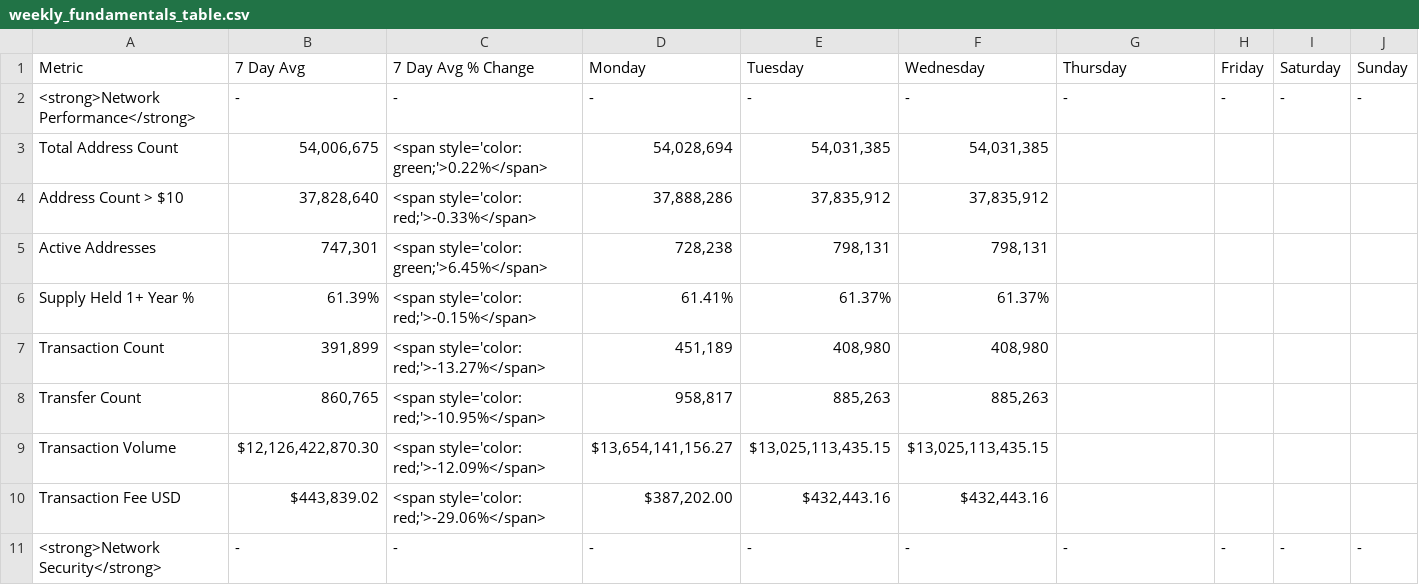
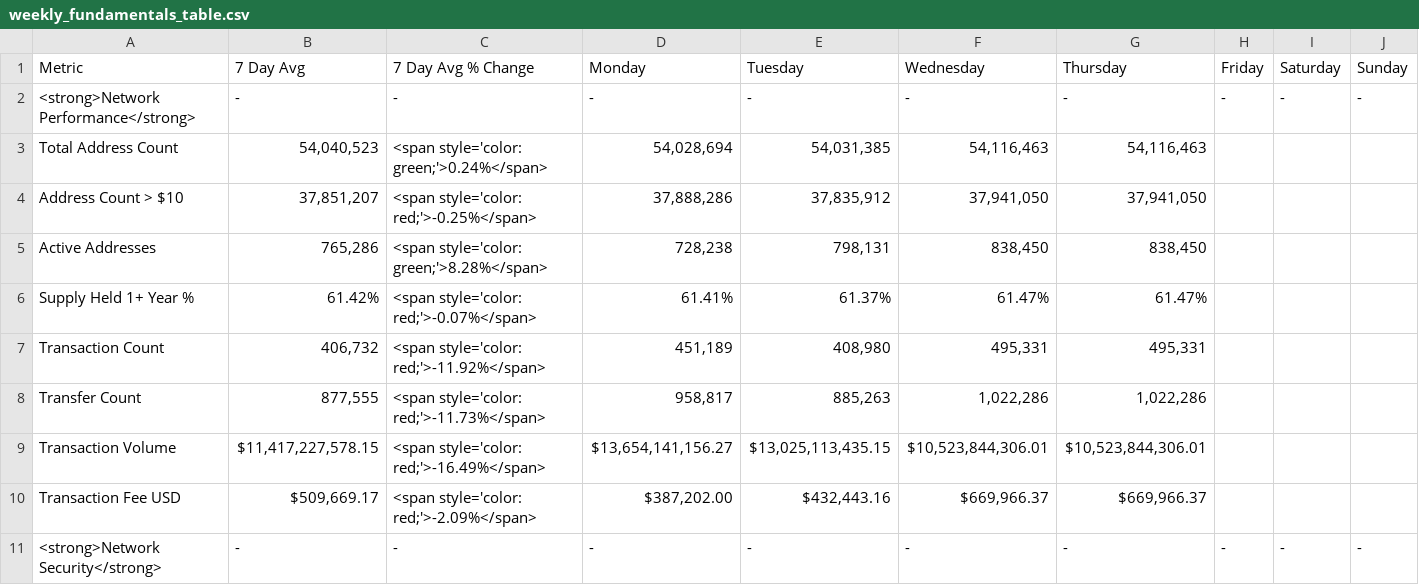
Before and after one commit to SecretSatoshis/Bitcoin-Report-Library, a CSV file: csv/weekly_fundamentals_table.csv, drawn as a sheet; only a part is shown; the diff covers the shown part only.

```diff
--- a/csv/weekly_fundamentals_table.csv
+++ b/csv/weekly_fundamentals_table.csv
@@ -2,10 +2,10 @@ Metric,7 Day Avg,7 Day Avg % Change,Monday,Tuesday,Wednesday,Thursday,Friday,Sat
 <strong>Network Performance</strong>,-,-,-,-,-,-,-,-,-
-Total Address Count,"54,006,675",<span style='color: green;'>0.22%</span>,"54,028,694","54,031,385","54,031,385",,,,
-Address Count > $10,"37,828,640",<span style='color: red;'>-0.33%</span>,"37,888,286","37,835,912","37,835,912",,,,
-Active Addresses,"747,301",<span style='color: green;'>6.45%</span>,"728,238","798,131","798,131",,,,
-Supply Held 1+ Year %,61.39%,<span style='color: red;'>-0.15%</span>,61.41%,61.37%,61.37%,,,,
-Transaction Count,"391,899",<span style='color: red;'>-13.27%</span>,"451,189","408,980","408,980",,,,
-Transfer Count,"860,765",<span style='color: red;'>-10.95%</span>,"958,817","885,263","885,263",,,,
-Transaction Volume,"$12,126,422,870.30",<span style='color: red;'>-12.09%</span>,"$13,654,141,156.27","$13,025,113,435.15","$13,025,113,435.15",,,,
-Transaction Fee USD,"$443,839.02",<span style='color: red;'>-29.06%</span>,"$387,202.00","$432,443.16","$432,443.16",,,,
+Total Address Count,"54,040,523",<span style='color: green;'>0.24%</span>,"54,028,694","54,031,385","54,116,463","54,116,463",,,
+Address Count > $10,"37,851,207",<span style='color: red;'>-0.25%</span>,"37,888,286","37,835,912","37,941,050","37,941,050",,,
+Active Addresses,"765,286",<span style='color: green;'>8.28%</span>,"728,238","798,131","838,450","838,450",,,
+Supply Held 1+ Year %,61.42%,<span style='color: red;'>-0.07%</span>,61.41%,61.37%,61.47%,61.47%,,,
+Transaction Count,"406,732",<span style='color: red;'>-11.92%</span>,"451,189","408,980","495,331","495,331",,,
+Transfer Count,"877,555",<span style='color: red;'>-11.73%</span>,"958,817","885,263","1,022,286","1,022,286",,,
+Transaction Volume,"$11,417,227,578.15",<span style='color: red;'>-16.49%</span>,"$13,654,141,156.27","$13,025,113,435.15","$10,523,844,306.01","$10,523,844,306.01",,,
+Transaction Fee USD,"$509,669.17",<span style='color: red;'>-2.09%</span>,"$387,202.00","$432,443.16","$669,966.37","$669,966.37",,,
 <strong>Network Security</strong>,-,-,-,-,-,-,-,-,-
```
Also changed, not shown: 47 edited cells elsewhere in this file, csv/roi_table.csv, csv/weekly_bitcoin_recap_mtd_return_comparison.csv, 10 other files.
